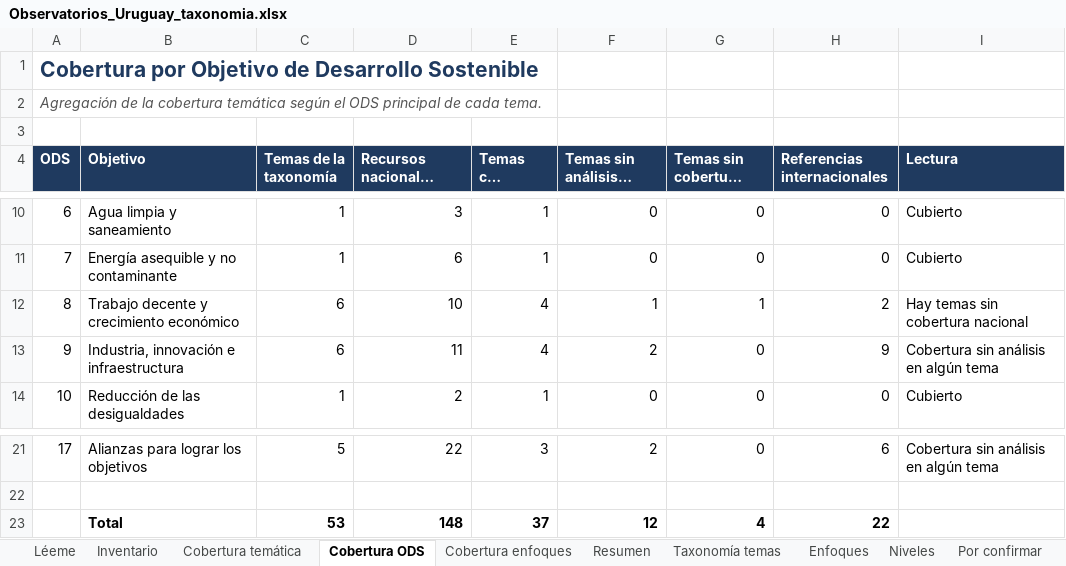
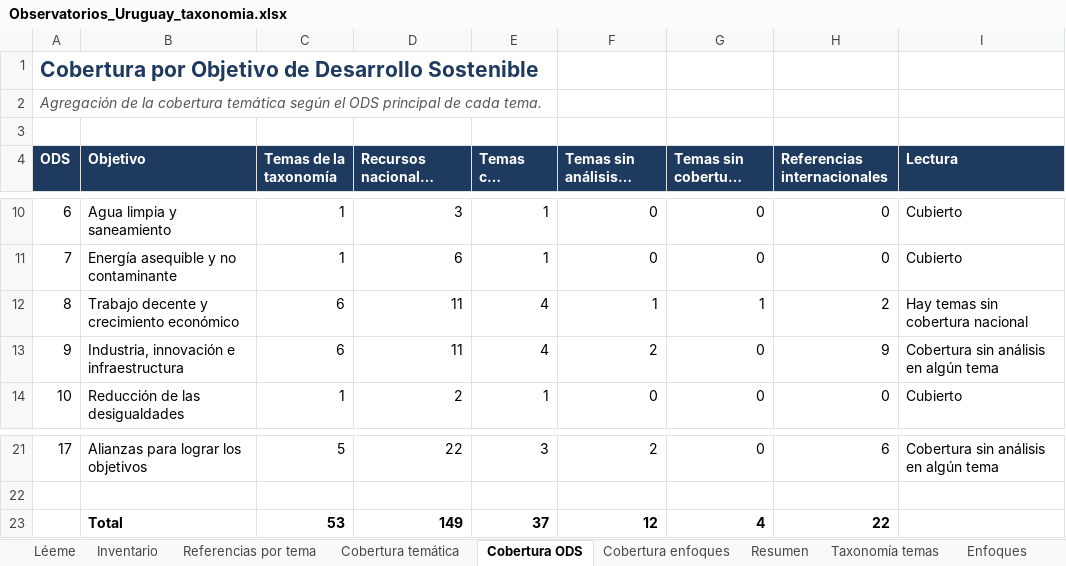
Before and after one commit to gersnano/atlas-observatorios-uy, an Excel workbook: data/Observatorios_Uruguay_taxonomia.xlsx, sheet Cobertura ODS, drawn as a sheet; only a part is shown, gaps mark what is left out; long unchanged cells end in …; values as stored, in another font and other column widths than the file's, no borders; conditional formats not drawn; the diff names each change by its address in the sheet, - before the commit and + after, or states it on an @@ line.

```diff
--- a/data/Observatorios_Uruguay_taxonomia.xlsx (sheet Cobertura ODS)
+++ b/data/Observatorios_Uruguay_taxonomia.xlsx (sheet Cobertura ODS)
+sheet tab: Referencias por tema
-D12: 10
+D12: 11
-D23: 148
+D23: 149
```
Also changed, not shown: sheet Inventario, sheet Resumen, sheet Cobertura temática, sheet Metodología, sheet Léeme, formulas that keep their value, charts or pictures, 4 other files.
